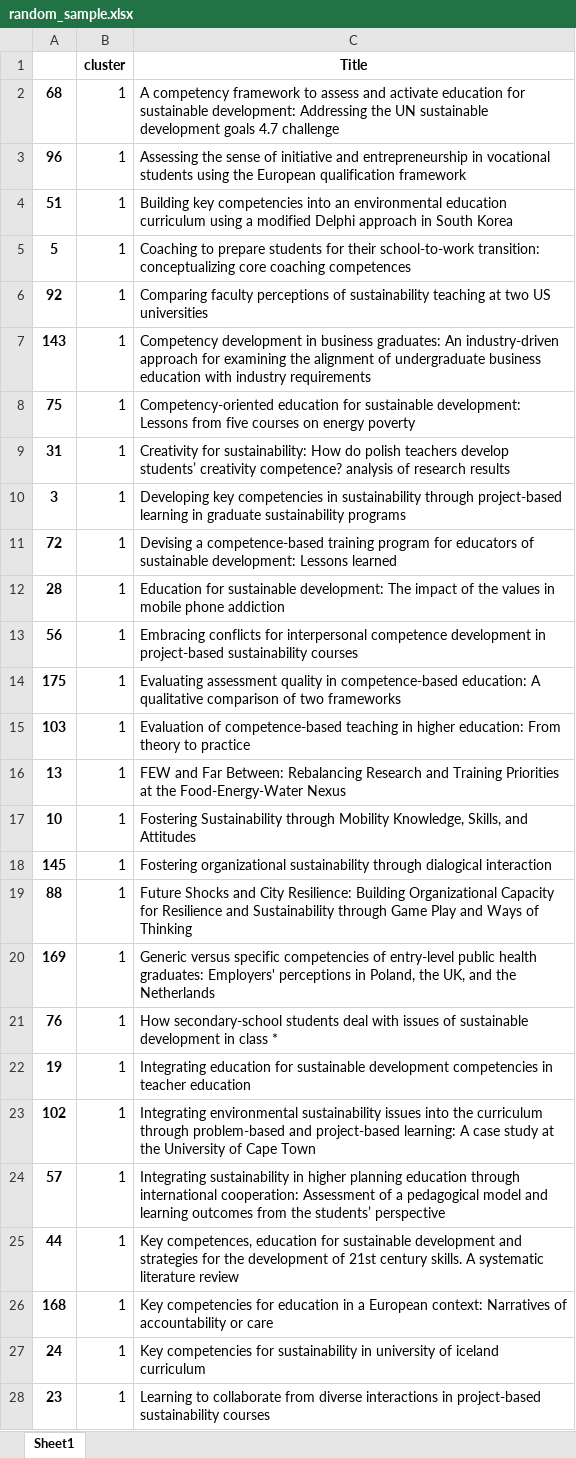
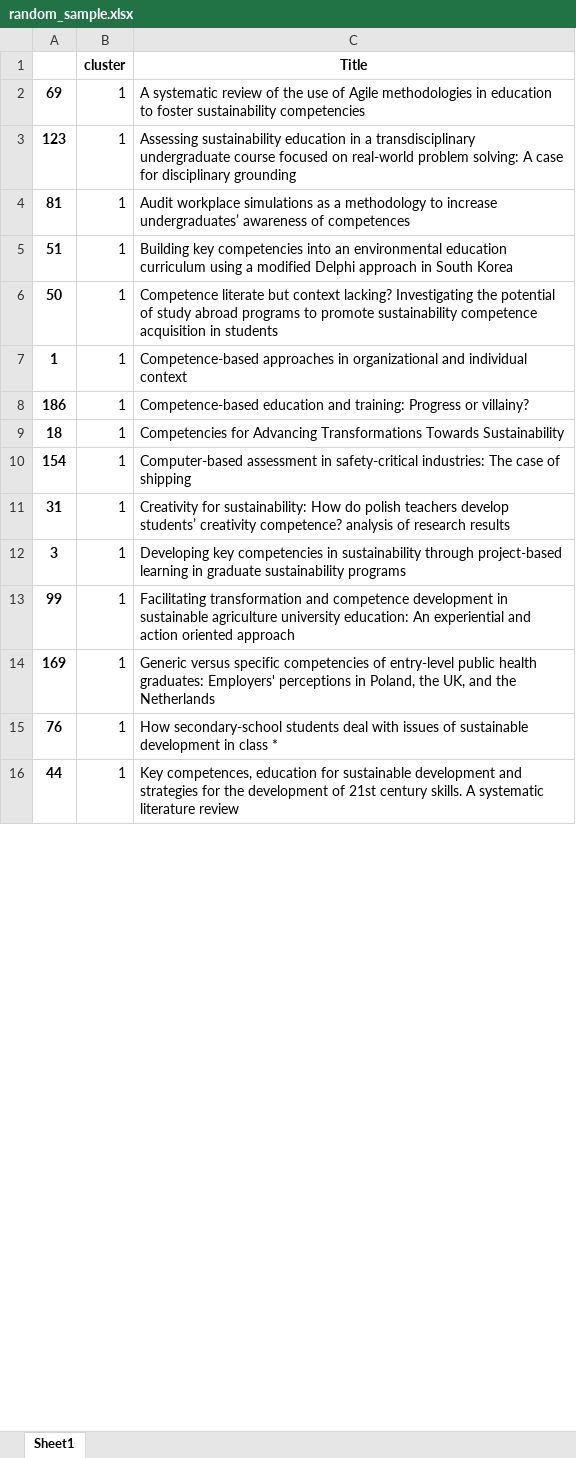
Before and after one commit to furrutiav/CBE-bibliometric-analysis, an Excel workbook: random_sample.xlsx, sheet Sheet1, drawn as a sheet; only a part is shown; values as stored, in another font and other column widths than the file's, no borders; removed rows and columns are numbered as before the commit, all else as after; the diff covers the shown part only; the diff names each change by its address in the sheet, - before the commit and + after, or states it on an @@ line.

```diff
--- a/random_sample.xlsx (sheet Sheet1)
+++ b/random_sample.xlsx (sheet Sheet1)
-row 2: 68 | 1 | A competency framework to assess and activate education for sustainable development: Addressing the UN sustainable development goals 4.7 challenge
-row 3: 96 | 1 | Assessing the sense of initiative and entrepreneurship in vocational students using the European qualification framework
+row 2: 69 | 1 | A systematic review of the use of Agile methodologies in education to foster sustainability competencies
+row 3: 123 | 1 | Assessing sustainability education in a transdisciplinary undergraduate course focused on real-world problem solving: A case for disciplinary grounding
+row 4: 81 | 1 | Audit workplace simulations as a methodology to increase undergraduates’ awareness of competences
-row 5: 5 | 1 | Coaching to prepare students for their school-to-work transition: conceptualizing core coaching competences
-row 6: 92 | 1 | Comparing faculty perceptions of sustainability teaching at two US universities
-row 7: 143 | 1 | Competency development in business graduates: An industry-driven approach for examining the alignment of undergraduate business education with industry requirements
-row 8: 75 | 1 | Competency-oriented education for sustainable development: Lessons from five courses on energy poverty
+row 6: 50 | 1 | Competence literate but context lacking? Investigating the potential of study abroad programs to promote sustainability competence acquisition in students
+row 7: 1 | 1 | Competence-based approaches in organizational and individual context
+row 8: 186 | 1 | Competence-based education and training: Progress or villainy?
+row 9: 18 | 1 | Competencies for Advancing Transformations Towards Sustainability
+row 10: 154 | 1 | Computer-based assessment in safety-critical industries: The case of shipping
-row 11: 72 | 1 | Devising a competence-based training program for educators of sustainable development: Lessons learned
-row 12: 28 | 1 | Education for sustainable development: The impact of the values in mobile phone addiction
-row 13: 56 | 1 | Embracing conflicts for interpersonal competence development in project-based sustainability courses
-row 14: 175 | 1 | Evaluating assessment quality in competence-based education: A qualitative comparison of two frameworks
-row 15: 103 | 1 | Evaluation of competence-based teaching in higher education: From theory to practice
-row 16: 13 | 1 | FEW and Far Between: Rebalancing Research and Training Priorities at the Food-Energy-Water Nexus
-row 17: 10 | 1 | Fostering Sustainability through Mobility Knowledge, Skills, and Attitudes
-row 18: 145 | 1 | Fostering organizational sustainability through dialogical interaction
-row 19: 88 | 1 | Future Shocks and City Resilience: Building Organizational Capacity for Resilience and Sustainability through Game Play and Ways of Thinking
+row 13: 99 | 1 | Facilitating transformation and competence development in sustainable agriculture university education: An experiential and action oriented approach
-row 22: 19 | 1 | Integrating education for sustainable development competencies in teacher education
-row 23: 102 | 1 | Integrating environmental sustainability issues into the curriculum through problem-based and project-based learning: A case study at the University of Cape Town
-row 24: 57 | 1 | Integrating sustainability in higher planning education through international cooperation: Assessment of a pedagogical model and learning outcomes from the students’ perspective
-row 26: 168 | 1 | Key competencies for education in a European context: Narratives of accountability or care
-row 27: 24 | 1 | Key competencies for sustainability in university of iceland curriculum
-row 28: 23 | 1 | Learning to collaborate from diverse interactions in project-based sustainability courses
```
Also changed, not shown: 38 added rows and 33 removed rows elsewhere in this sheet, edge_data_lsa.xlsx, node_data_lsa.xlsx, 7 other files.
